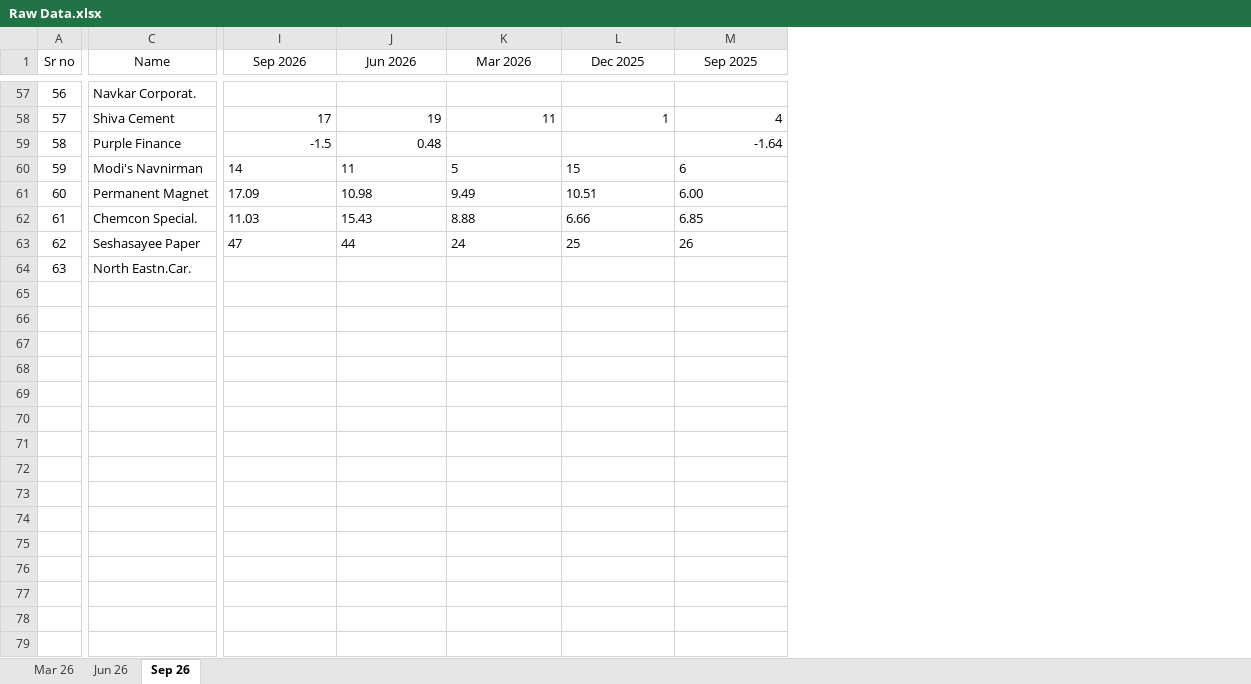
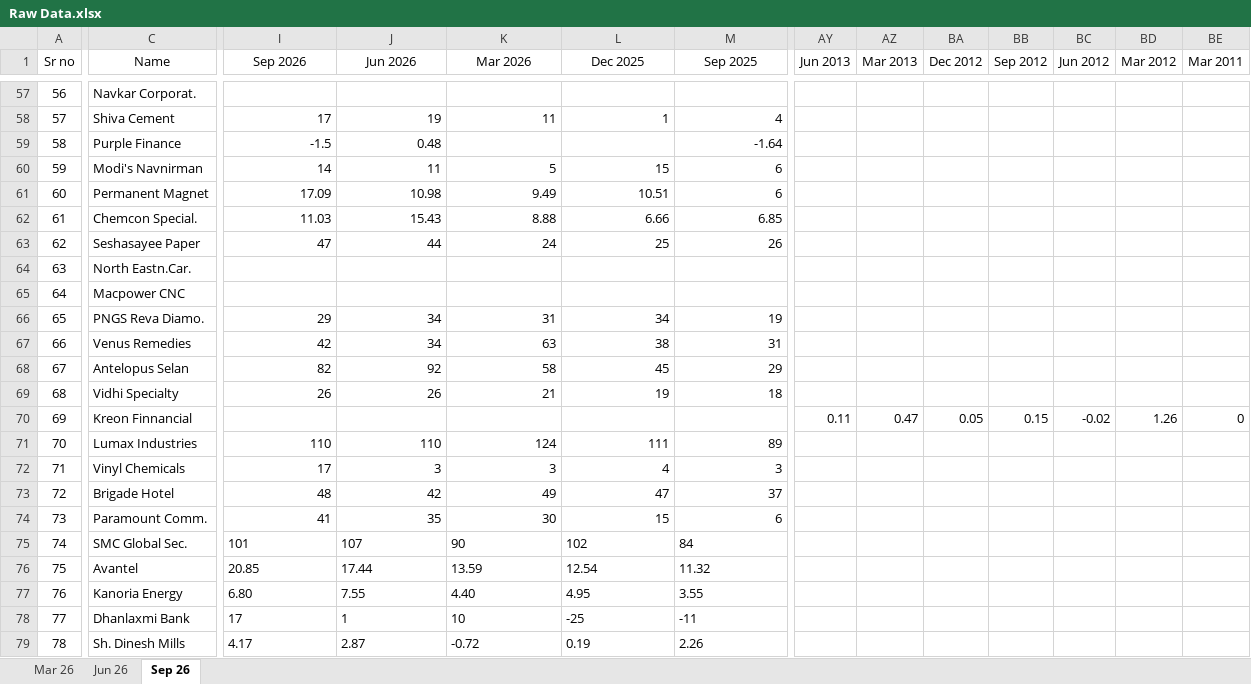
Before and after one commit to thakkars/Quarterly_Profit_Surge, an Excel workbook: Raw Data.xlsx, sheet Sep 26, drawn as a sheet; only a part is shown, gaps mark what is left out; values as stored, in another font and other column widths than the file's, no borders; rows hold the shown columns only; the diff covers the shown part only; the diff names each change by its address in the sheet, - before the commit and + after, or states it on an @@ line.

```diff
--- a/Raw Data.xlsx (sheet Sep 26)
+++ b/Raw Data.xlsx (sheet Sep 26)
+column AY (Jun 2013), empty
+column AZ (Mar 2013), empty
+column BA (Dec 2012), empty
+column BB (Sep 2012), empty
+column BC (Jun 2012), empty
+column BD (Mar 2012), empty
+column BE (Mar 2011), empty
-I60:M60 alignment: left
+I60:M60 alignment: right
-I61:L61 alignment: left
+I61:L61 alignment: right
-M61 (Sep 2025): 6.00
+M61 (Sep 2025): 6
-I62:M63 alignment: left
+I62:M63 alignment: right
+row 65: 64 | Macpower CNC
+row 66: 65 | PNGS Reva Diamo. | 29 | 34 | 31 | 34 | 19
+row 67: 66 | Venus Remedies | 42 | 34 | 63 | 38 | 31
+row 68: 67 | Antelopus Selan | 82 | 92 | 58 | 45 | 29
+row 69: 68 | Vidhi Specialty | 26 | 26 | 21 | 19 | 18
+row 70: 69 | Kreon Finnancial |  |  |  |  |  | 0.11 | 0.47 | 0.05 | 0.15 | -0.02 | 1.26 | 0
+row 71: 70 | Lumax Industries | 110 | 110 | 124 | 111 | 89
+row 72: 71 | Vinyl Chemicals | 17 | 3 | 3 | 4 | 3
+row 73: 72 | Brigade Hotel | 48 | 42 | 49 | 47 | 37
+row 74: 73 | Paramount Comm. | 41 | 35 | 30 | 15 | 6
+row 75: 74 | SMC Global Sec. | 101 | 107 | 90 | 102 | 84
+row 76: 75 | Avantel | 20.85 | 17.44 | 13.59 | 12.54 | 11.32
+row 77: 76 | Kanoria Energy | 6.80 | 7.55 | 4.40 | 4.95 | 3.55
+row 78: 77 | Dhanlaxmi Bank | 17 | 1 | 10 | -25 | -11
+row 79: 78 | Sh. Dinesh Mills | 4.17 | 2.87 | -0.72 | 0.19 | 2.26
```
Also changed, not shown: 4 edited cells and cell formats elsewhere in this sheet, 2 other files.
